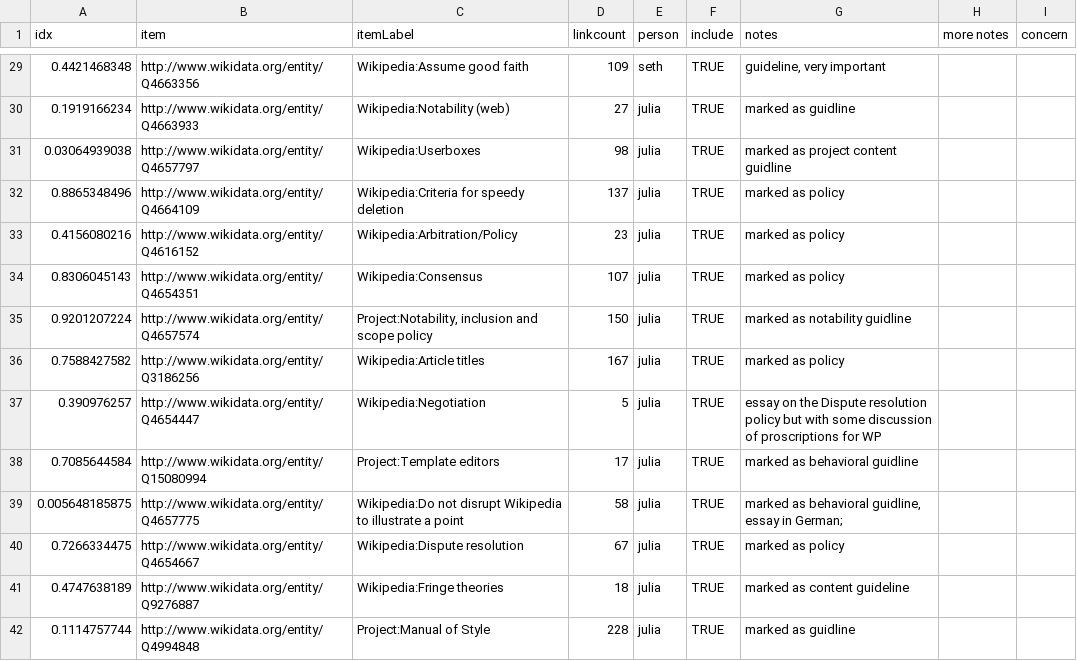
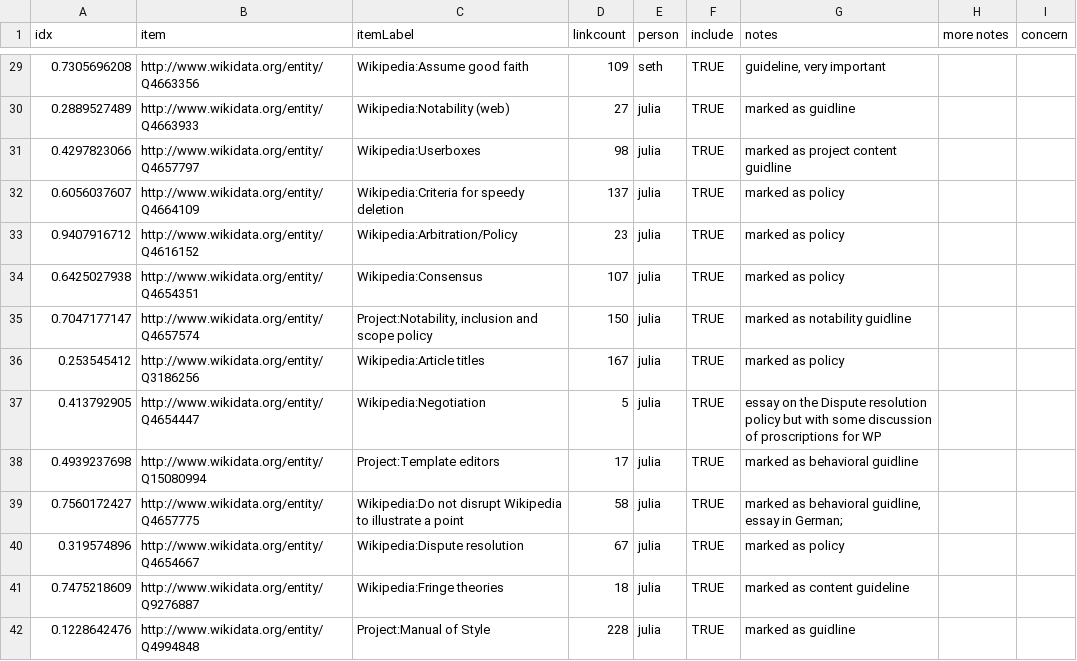
Before and after one commit to zarinekharazian/wiki_policy_dev_ecosystem, a CSV file: data/policy_page_sitelinks-sparql-VALIDATION.csv, drawn as a sheet; only a part is shown, gaps mark what is left out; the diff covers the shown part only; the diff names each change by its address in the sheet, - before the commit and + after, or states it on an @@ line.

```diff
--- a/data/policy_page_sitelinks-sparql-VALIDATION.csv
+++ b/data/policy_page_sitelinks-sparql-VALIDATION.csv
-A29 (idx): 0.4421468348
+A29 (idx): 0.7305696208
-A30 (idx): 0.1919166234
+A30 (idx): 0.2889527489
-A31 (idx): 0.03064939038
+A31 (idx): 0.4297823066
-A32 (idx): 0.8865348496
+A32 (idx): 0.6056037607
-A33 (idx): 0.4156080216
+A33 (idx): 0.9407916712
-A34 (idx): 0.8306045143
+A34 (idx): 0.6425027938
-A35 (idx): 0.9201207224
+A35 (idx): 0.7047177147
-A36 (idx): 0.7588427582
+A36 (idx): 0.253545412
-A37 (idx): 0.390976257
+A37 (idx): 0.413792905
-A38 (idx): 0.7085644584
+A38 (idx): 0.4939237698
-A39 (idx): 0.005648185875
+A39 (idx): 0.7560172427
-A40 (idx): 0.7266334475
+A40 (idx): 0.319574896
-A41 (idx): 0.4747638189
+A41 (idx): 0.7475218609
-A42 (idx): 0.1114757744
+A42 (idx): 0.1228642476
```
Also changed, not shown: 47 edited cells elsewhere in this file, data/wiki_level_metadata-20220707.csv, 2 other files.
